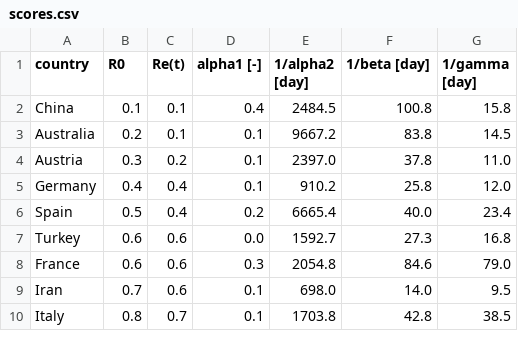
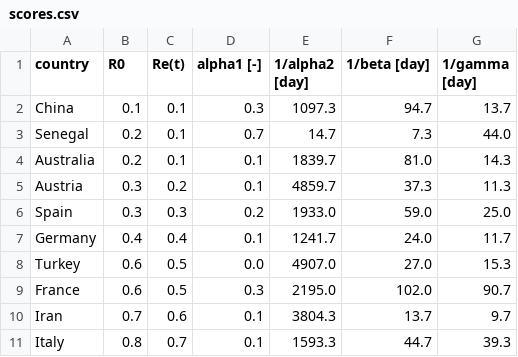
Before and after one commit to ilylabs/ilylabs.github.io, a CSV file: _data/scores.csv, drawn as a sheet; only a part is shown; the diff covers the shown part only.

Commit message:
Twitter widget now disappears when page is not wide enough (thanks @clemkn ;) ), new COVID19 data, projects now uses sticky table of content.

```diff
--- a/_data/scores.csv
+++ b/_data/scores.csv
@@ -1,10 +1,11 @@
 country,R0,Re(t),alpha1 [-],1/alpha2 [day],1/beta [day],1/gamma [day]
-China,0.1,0.1,0.4,2484.5,100.8,15.8
-Australia,0.2,0.1,0.1,9667.2,83.8,14.5
-Austria,0.3,0.2,0.1,2397.0,37.8,11.0
-Germany,0.4,0.4,0.1,910.2,25.8,12.0
-Spain,0.5,0.4,0.2,6665.4,40.0,23.4
-Turkey,0.6,0.6,0.0,1592.7,27.3,16.8
-France,0.6,0.6,0.3,2054.8,84.6,79.0
-Iran,0.7,0.6,0.1,698.0,14.0,9.5
-Italy,0.8,0.7,0.1,1703.8,42.8,38.5
+China,0.1,0.1,0.3,1097.3,94.7,13.7
+Senegal,0.2,0.1,0.7,14.7,7.3,44.0
+Australia,0.2,0.1,0.1,1839.7,81.0,14.3
+Austria,0.3,0.2,0.1,4859.7,37.3,11.3
+Spain,0.3,0.3,0.2,1933.0,59.0,25.0
+Germany,0.4,0.4,0.1,1241.7,24.0,11.7
+Turkey,0.6,0.5,0.0,4907.0,27.0,15.3
+France,0.6,0.5,0.3,2195.0,102.0,90.7
+Iran,0.7,0.6,0.1,3804.3,13.7,9.7
+Italy,0.8,0.7,0.1,1593.3,44.7,39.3
```
Also changed, not shown: 4 added rows, 5 removed rows and 46 edited cells elsewhere in this file, 7 other files.
